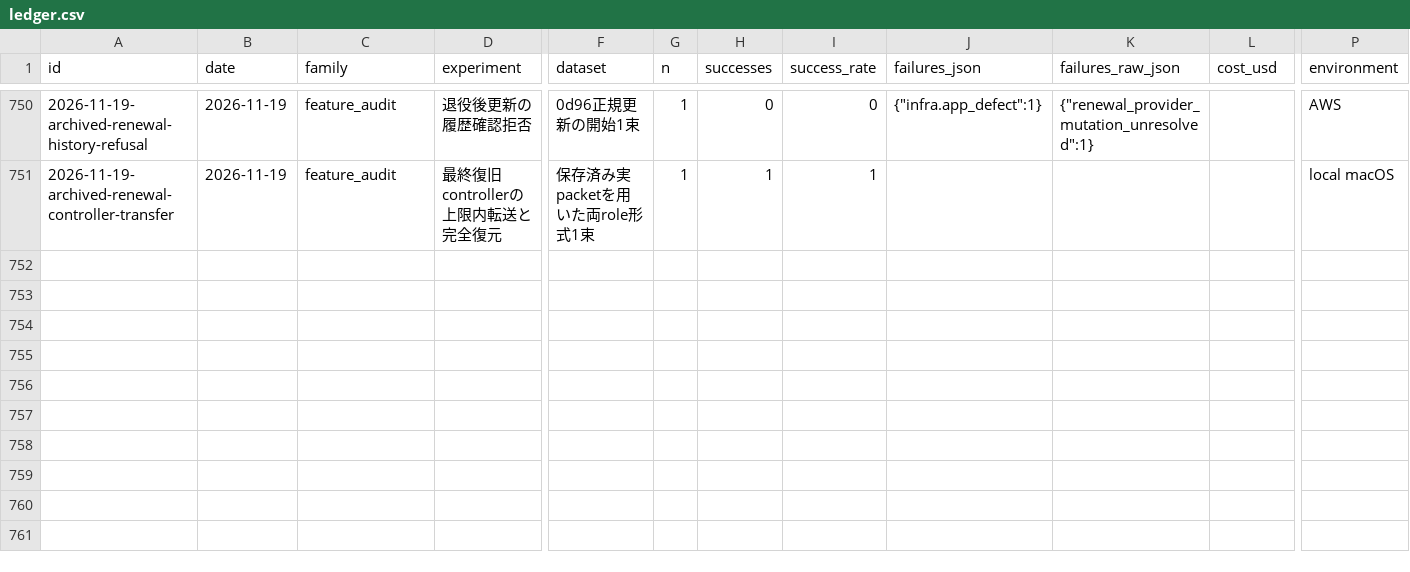
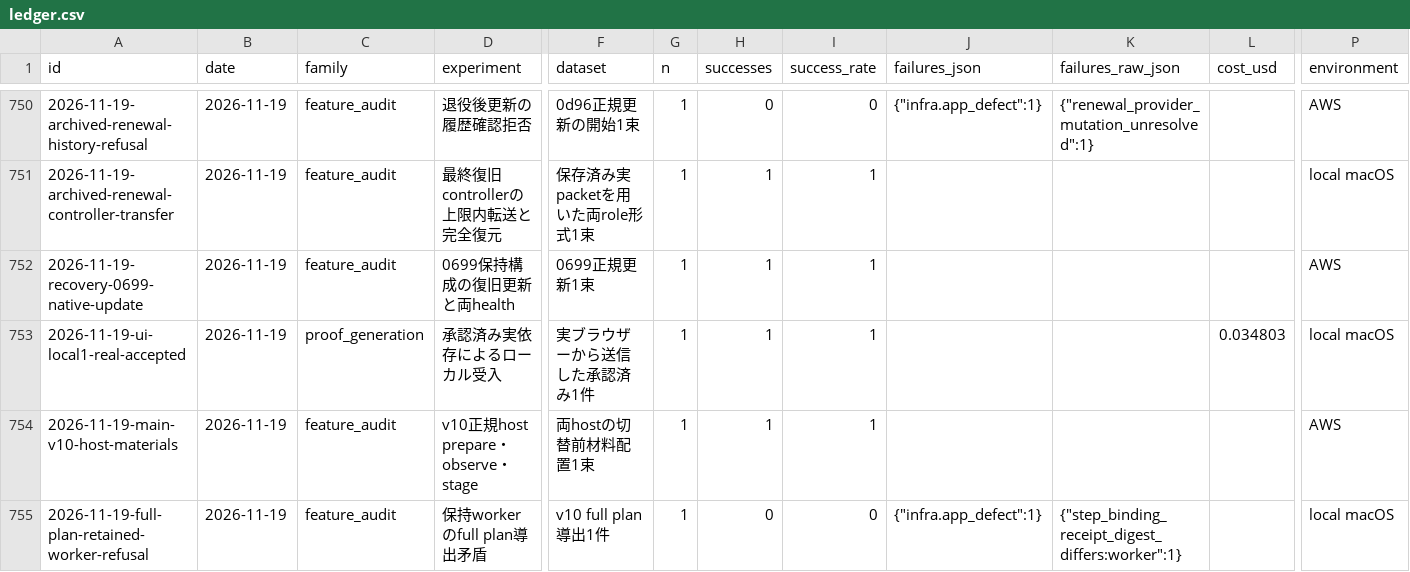
Before and after one commit to AtsushiHosaka/pals, a CSV file: docs/quality-ledger/ledger.csv, drawn as a sheet; only a part is shown, gaps mark what is left out; rows hold the shown columns only; the diff names each change by its address in the sheet, - before the commit and + after, or states it on an @@ line.

Commit message:
Record native renewal and accepted local qualification evidence

```diff
--- a/docs/quality-ledger/ledger.csv
+++ b/docs/quality-ledger/ledger.csv
+row 752: 2026-11-19-recovery-0699-native-update | 2026-11-19 | feature_audit | 0699保持構成の復旧更新と両health | 0699正規更新1束 | 1 | 1 | 1 |  |  |  | AWS
+row 753: 2026-11-19-ui-local1-real-accepted | 2026-11-19 | proof_generation | 承認済み実依存によるローカル受入 | 実ブラウザーから送信した承認済み1件 | 1 | 1 | 1 |  |  | 0.034803 | local macOS
+row 754: 2026-11-19-main-v10-host-materials | 2026-11-19 | feature_audit | v10正規host prepare・observe・stage | 両hostの切替前材料配置1束 | 1 | 1 | 1 |  |  |  | AWS
+row 755: 2026-11-19-full-plan-retained-worker-refusal | 2026-11-19 | feature_audit | 保持workerのfull plan導出矛盾 | v10 full plan導出1件 | 1 | 0 | 0 | {"infra.app_defect":1} | {"step_binding_receipt_digest_differs:worker":1} |  | local macOS
```
Also changed, not shown: 9 other files.
